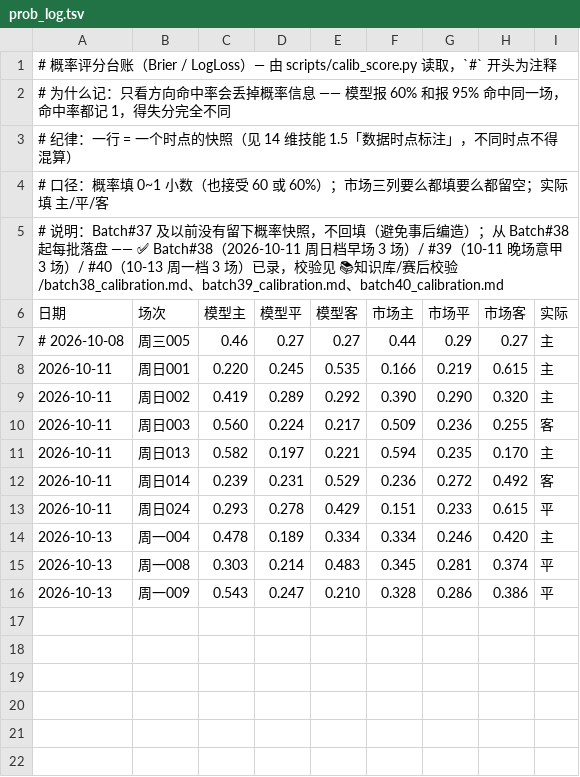
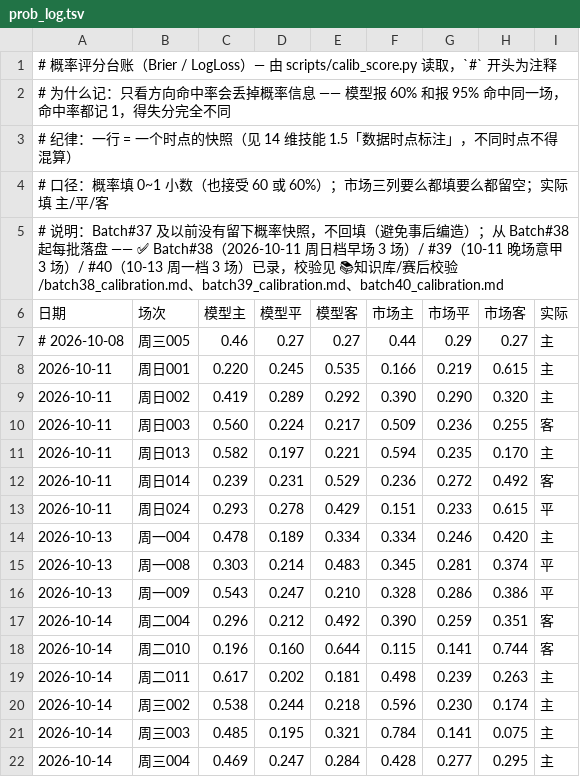
Before and after one commit to AfeiX95/afei-football, a TSV file: 📚知识库/赛后校验/prob_log.tsv, drawn as a sheet; the diff names each change by its address in the sheet, - before the commit and + after, or states it on an @@ line.

Commit message:
赛后复核 Batch#41/#42：周二+周三六场（方向 6/6，新增候选 C44/C45）+ 两份校验报告 + prob_log n=15 + state/HANDOFF/日记同步

```diff
--- a/📚知识库/赛后校验/prob_log.tsv
+++ b/📚知识库/赛后校验/prob_log.tsv
+row 17: 2026-10-14 | 周二004 | 0.296 | 0.212 | 0.492 | 0.390 | 0.259 | 0.351 | 客
+row 18: 2026-10-14 | 周二010 | 0.196 | 0.160 | 0.644 | 0.115 | 0.141 | 0.744 | 客
+row 19: 2026-10-14 | 周二011 | 0.617 | 0.202 | 0.181 | 0.498 | 0.239 | 0.263 | 主
+row 20: 2026-10-14 | 周三002 | 0.538 | 0.244 | 0.218 | 0.596 | 0.230 | 0.174 | 主
+row 21: 2026-10-14 | 周三003 | 0.485 | 0.195 | 0.321 | 0.784 | 0.141 | 0.075 | 主
+row 22: 2026-10-14 | 周三004 | 0.469 | 0.247 | 0.284 | 0.428 | 0.277 | 0.295 | 主
```
Also changed, not shown: 5 other files.
